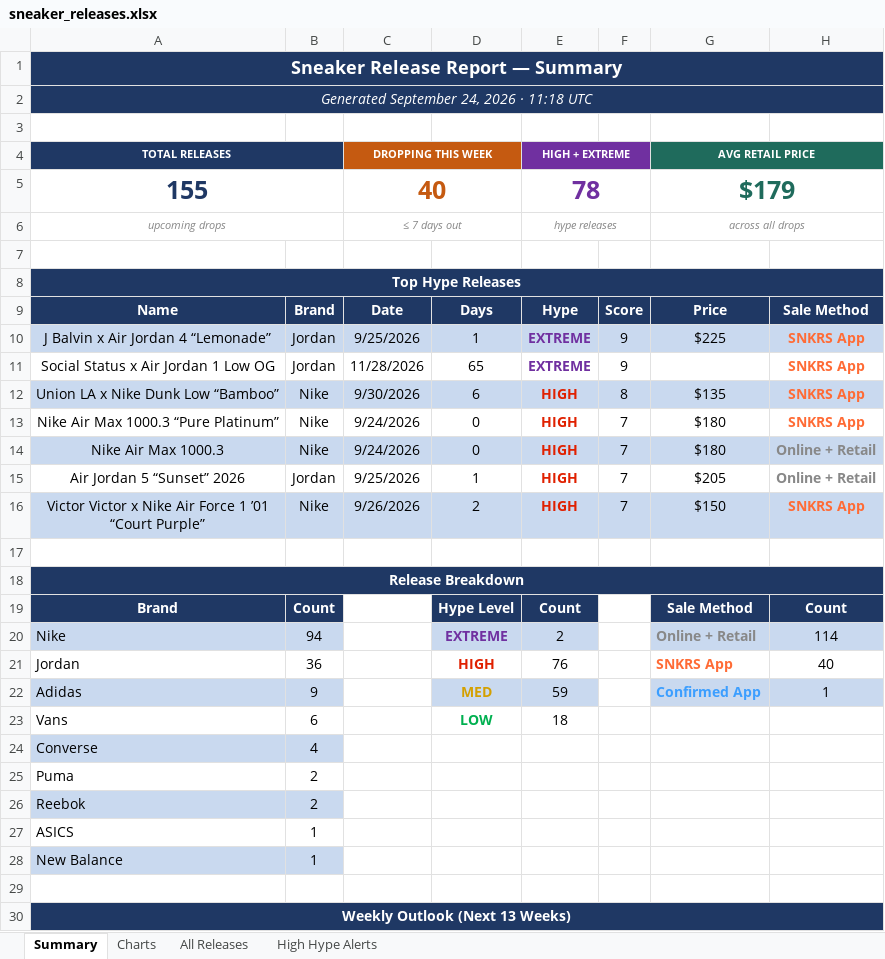
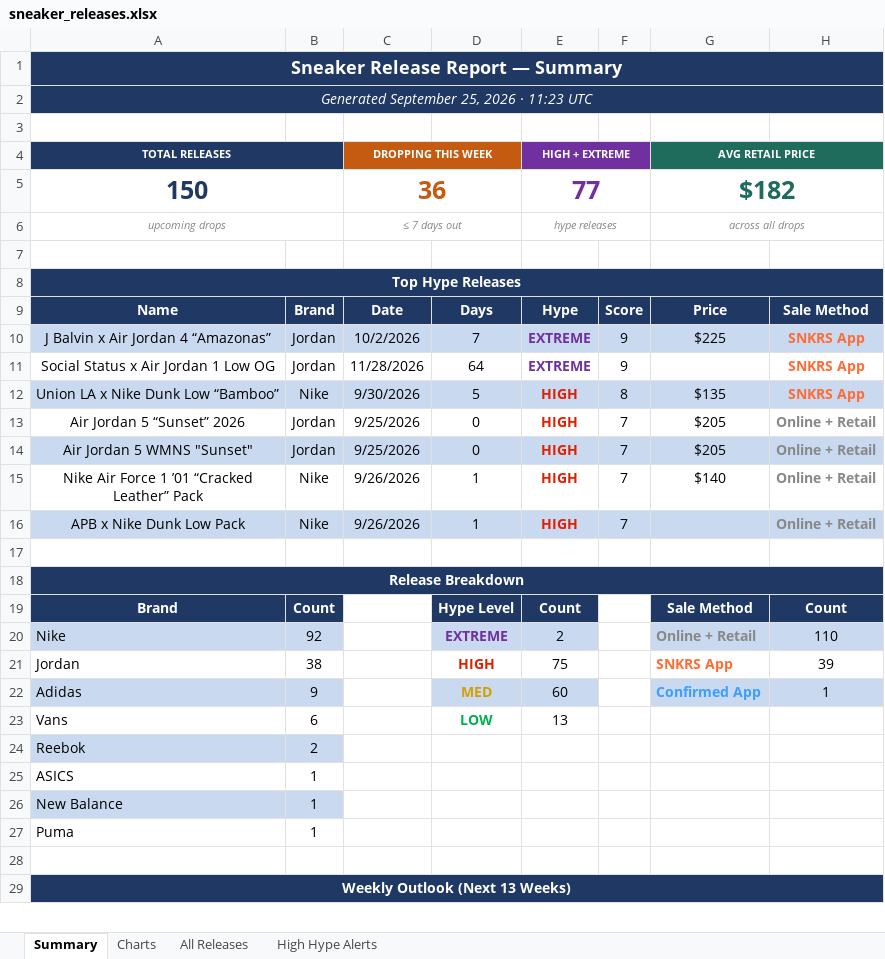
Before and after one commit to lordnader2002-sudo/Shoe-Tracker-v2, an Excel workbook: docs/data/sneaker_releases.xlsx, sheet Summary, drawn as a sheet; only a part is shown; values as stored, in another font and other column widths than the file's, no borders; removed rows and columns are numbered as before the commit, all else as after; the diff covers the shown part only; the diff names each change by its address in the sheet, - before the commit and + after, or states it on an @@ line.

```diff
--- a/docs/data/sneaker_releases.xlsx (sheet Summary)
+++ b/docs/data/sneaker_releases.xlsx (sheet Summary)
-A2 (TOTAL RELEASES): Generated September 24, 2026 · 11:18 UTC
+A2 (TOTAL RELEASES): Generated September 25, 2026 · 11:23 UTC
-row 5: 155 |  | 40 |  | 78 |  | $179
+row 5: 150 |  | 36 |  | 77 |  | $182
-A10 (TOTAL RELEASES): J Balvin x Air Jordan 4 “Lemonade”
+A10 (TOTAL RELEASES): J Balvin x Air Jordan 4 “Amazonas”
-C10 (DROPPING THIS WEEK): 9/25/2026
+C10 (DROPPING THIS WEEK): 10/2/2026
-D10: 1
+D10: 7
-D11: 65
+D11: 64
-D12: 6
+D12: 5
-row 13: Nike Air Max 1000.3 “Pure Platinum” | Nike | 9/24/2026 | 0 | HIGH | 7 | $180 | SNKRS App
-row 14: Nike Air Max 1000.3 | Nike | 9/24/2026 | 0 | HIGH | 7 | $180 | Online + Retail
-D13: 1
+D13: 0
+row 14: Air Jordan 5 WMNS "Sunset" | Jordan | 9/25/2026 | 0 | HIGH | 7 | $205 | Online + Retail
-A15 (TOTAL RELEASES): Victor Victor x Nike Air Force 1 ’01 “Court Purple”
+A15 (TOTAL RELEASES): Nike Air Force 1 ’01 “Cracked Leather” Pack
-A15:H15 fill: #C9D9EF
+A15:H15 fill: none
-D15: 2
+D15: 1
-G15 (AVG RETAIL PRICE): $150
+G15 (AVG RETAIL PRICE): $140
-H15: SNKRS App
+H15: Online + Retail
-H15 text colour: #FF6B35
+H15 text colour: #888888
+row 16: APB x Nike Dunk Low Pack | Nike | 9/26/2026 | 1 | HIGH | 7 |  | Online + Retail
-B20: 94
+B20: 92
-H20: 114
+H20: 110
-B21: 36
+B21: 38
-E21 (HIGH + EXTREME): 76
+E21 (HIGH + EXTREME): 75
-H21: 40
+H21: 39
-E22 (HIGH + EXTREME): 59
+E22 (HIGH + EXTREME): 60
-E23 (HIGH + EXTREME): 18
+E23 (HIGH + EXTREME): 13
-row 24: Converse | 4
-row 25: Puma | 2
+row 27: Puma | 1
```
Also changed, not shown: 42 edited cells elsewhere in this sheet, sheet All Releases, sheet High Hype Alerts, sheet Charts, charts or pictures, reports/sneaker_releases.xlsx, 1 other file.
